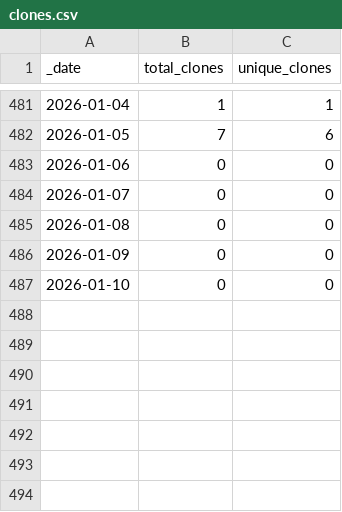
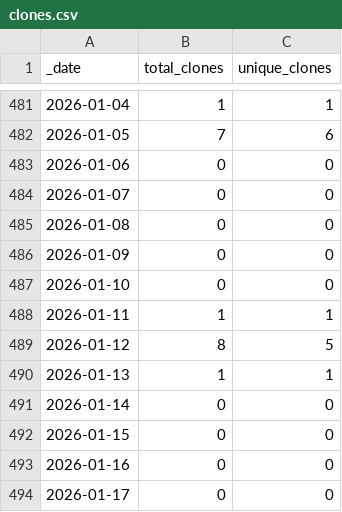
Before and after one commit to roberts-farm-of-ideas/2, a CSV file: traffic/clones.csv, drawn as a sheet; only a part is shown, gaps mark what is left out.

Commit message:
GitHub traffic

```diff
--- a/traffic/clones.csv
+++ b/traffic/clones.csv
@@ -487 +487,8 @@ _date,total_clones,unique_clones
 2026-01-10,0,0
+2026-01-11,1,1
+2026-01-12,8,5
+2026-01-13,1,1
+2026-01-14,0,0
+2026-01-15,0,0
+2026-01-16,0,0
+2026-01-17,0,0
```
Also changed, not shown: traffic/views.csv, 1 other file.
